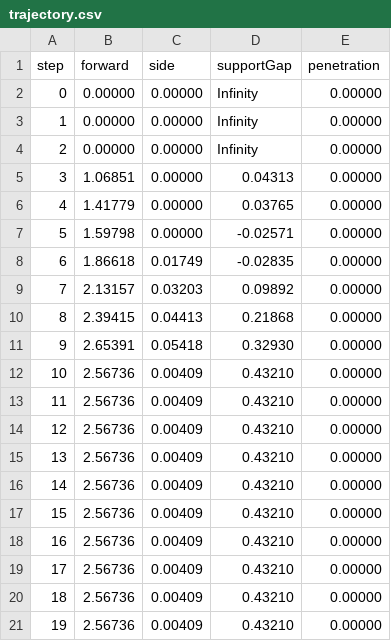
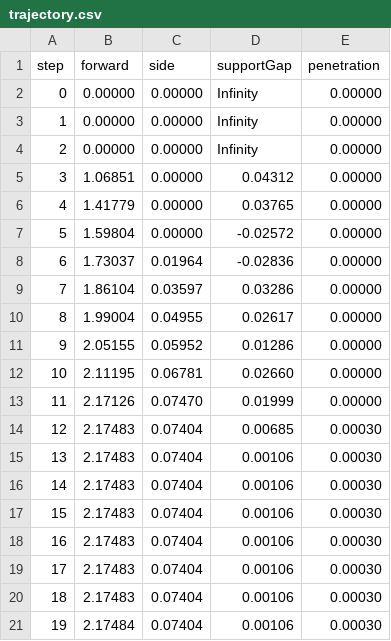
Before and after one commit to lomatoq/El-Emental, a CSV file: BuildReports/WallPushInput/trajectory.csv, drawn as a sheet.

Commit message:
Remove spring lift from grounded walls while preserving shove range

```diff
--- a/BuildReports/WallPushInput/trajectory.csv
+++ b/BuildReports/WallPushInput/trajectory.csv
@@ -4,18 +4,18 @@ step,forward,side,supportGap,penetration
 2,0.00000,0.00000,Infinity,0.00000
-3,1.06851,0.00000,0.04313,0.00000
+3,1.06851,0.00000,0.04312,0.00000
 4,1.41779,0.00000,0.03765,0.00000
-5,1.59798,0.00000,-0.02571,0.00000
-6,1.86618,0.01749,-0.02835,0.00000
-7,2.13157,0.03203,0.09892,0.00000
-8,2.39415,0.04413,0.21868,0.00000
-9,2.65391,0.05418,0.32930,0.00000
-10,2.56736,0.00409,0.43210,0.00000
-11,2.56736,0.00409,0.43210,0.00000
-12,2.56736,0.00409,0.43210,0.00000
-13,2.56736,0.00409,0.43210,0.00000
-14,2.56736,0.00409,0.43210,0.00000
-15,2.56736,0.00409,0.43210,0.00000
-16,2.56736,0.00409,0.43210,0.00000
-17,2.56736,0.00409,0.43210,0.00000
-18,2.56736,0.00409,0.43210,0.00000
-19,2.56736,0.00409,0.43210,0.00000
+5,1.59804,0.00000,-0.02572,0.00000
+6,1.73037,0.01964,-0.02836,0.00000
+7,1.86104,0.03597,0.03286,0.00000
+8,1.99004,0.04955,0.02617,0.00000
+9,2.05155,0.05952,0.01286,0.00000
+10,2.11195,0.06781,0.02660,0.00000
+11,2.17126,0.07470,0.01999,0.00000
+12,2.17483,0.07404,0.00685,0.00030
+13,2.17483,0.07404,0.00106,0.00030
+14,2.17483,0.07404,0.00106,0.00030
+15,2.17483,0.07404,0.00106,0.00030
+16,2.17483,0.07404,0.00106,0.00030
+17,2.17483,0.07404,0.00106,0.00030
+18,2.17483,0.07404,0.00106,0.00030
+19,2.17484,0.07404,0.00106,0.00030
```
Also changed, not shown: 23 other files.
